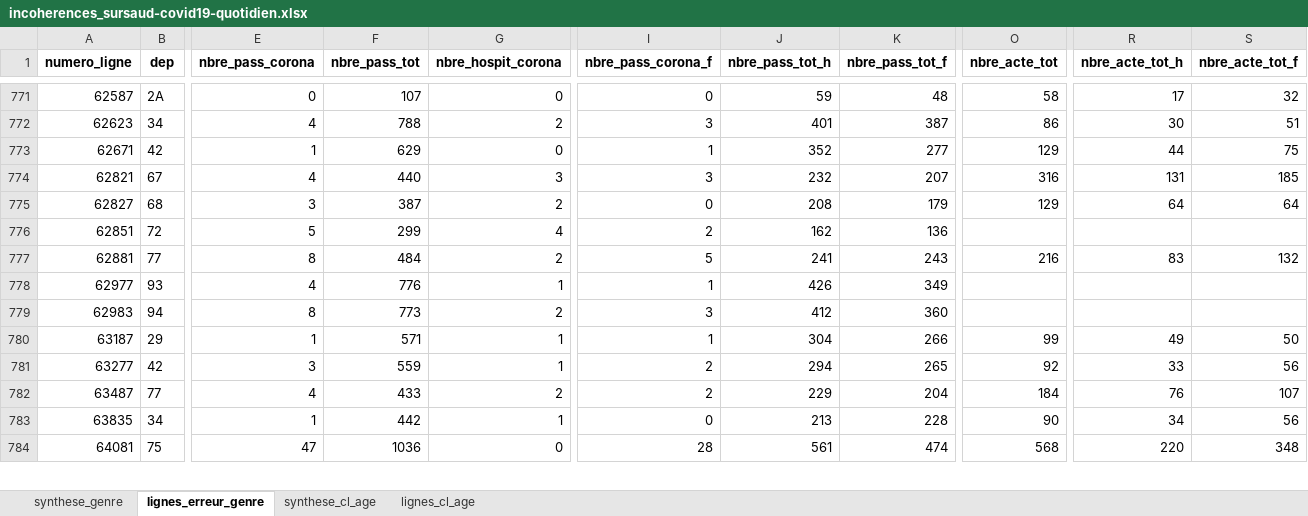
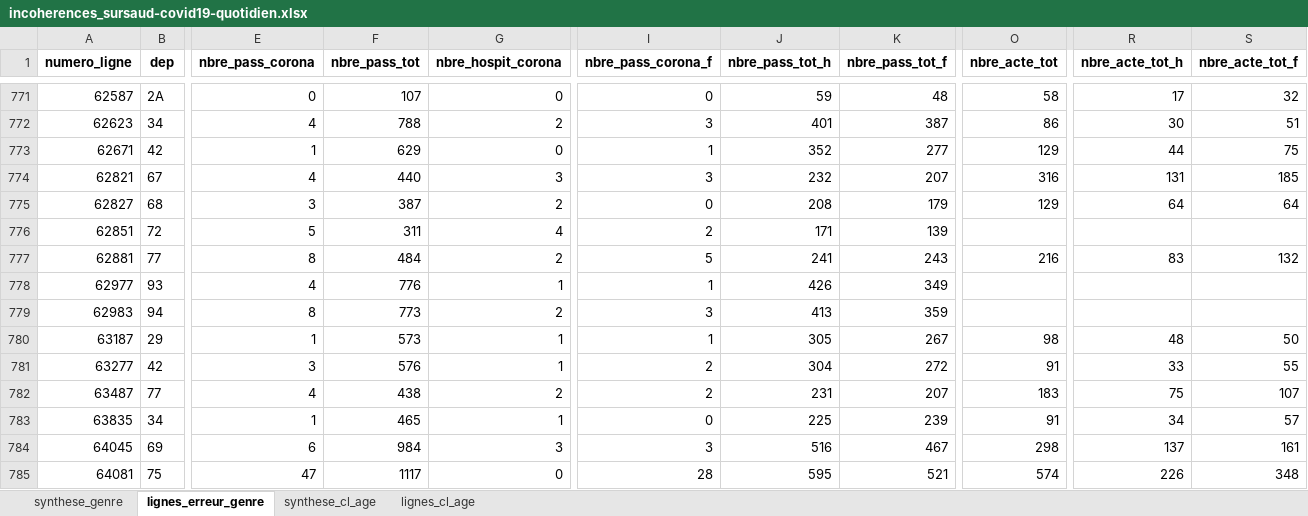
Before and after one commit to KimMontalibet/data_covid, an Excel workbook: src/output/incoherences_sursaud-covid19-quotidien.xlsx, sheet lignes_erreur_genre, drawn as a sheet; only a part is shown, gaps mark what is left out; values as stored, in another font and other column widths than the file's, no borders; addresses are those after the commit; rows hold the shown columns only; the diff covers the shown part only; the diff names each change by its address in the sheet, - before the commit and + after, or states it on an @@ line.

```diff
--- a/src/output/incoherences_sursaud-covid19-quotidien.xlsx (sheet lignes_erreur_genre)
+++ b/src/output/incoherences_sursaud-covid19-quotidien.xlsx (sheet lignes_erreur_genre)
-F776 (nbre_pass_tot): 299
+F776 (nbre_pass_tot): 311
-J776 (nbre_pass_tot_h): 162
+J776 (nbre_pass_tot_h): 171
-K776 (nbre_pass_tot_f): 136
+K776 (nbre_pass_tot_f): 139
-J779 (nbre_pass_tot_h): 412
+J779 (nbre_pass_tot_h): 413
-K779 (nbre_pass_tot_f): 360
+K779 (nbre_pass_tot_f): 359
-F780 (nbre_pass_tot): 571
+F780 (nbre_pass_tot): 573
-J780 (nbre_pass_tot_h): 304
+J780 (nbre_pass_tot_h): 305
-K780 (nbre_pass_tot_f): 266
+K780 (nbre_pass_tot_f): 267
-O780 (nbre_acte_tot): 99
+O780 (nbre_acte_tot): 98
-R780 (nbre_acte_tot_h): 49
+R780 (nbre_acte_tot_h): 48
-F781 (nbre_pass_tot): 559
+F781 (nbre_pass_tot): 576
-J781 (nbre_pass_tot_h): 294
+J781 (nbre_pass_tot_h): 304
-K781 (nbre_pass_tot_f): 265
+K781 (nbre_pass_tot_f): 272
-O781 (nbre_acte_tot): 92
+O781 (nbre_acte_tot): 91
-S781 (nbre_acte_tot_f): 56
+S781 (nbre_acte_tot_f): 55
-F782 (nbre_pass_tot): 433
+F782 (nbre_pass_tot): 438
-J782 (nbre_pass_tot_h): 229
+J782 (nbre_pass_tot_h): 231
-K782 (nbre_pass_tot_f): 204
+K782 (nbre_pass_tot_f): 207
-O782 (nbre_acte_tot): 184
+O782 (nbre_acte_tot): 183
-R782 (nbre_acte_tot_h): 76
+R782 (nbre_acte_tot_h): 75
-F783 (nbre_pass_tot): 442
+F783 (nbre_pass_tot): 465
-J783 (nbre_pass_tot_h): 213
+J783 (nbre_pass_tot_h): 225
-K783 (nbre_pass_tot_f): 228
+K783 (nbre_pass_tot_f): 239
-O783 (nbre_acte_tot): 90
+O783 (nbre_acte_tot): 91
-S783 (nbre_acte_tot_f): 56
+S783 (nbre_acte_tot_f): 57
+row 784: 64045 | 69 | 6 | 984 | 3 | 3 | 516 | 467 | 298 | 137 | 161
-F785 (nbre_pass_tot): 1036
+F785 (nbre_pass_tot): 1117
-J785 (nbre_pass_tot_h): 561
+J785 (nbre_pass_tot_h): 595
-K785 (nbre_pass_tot_f): 474
+K785 (nbre_pass_tot_f): 521
-O785 (nbre_acte_tot): 568
+O785 (nbre_acte_tot): 574
-R785 (nbre_acte_tot_h): 220
+R785 (nbre_acte_tot_h): 226
```
Also changed, not shown: 9 added rows and 32 edited cells elsewhere in this sheet, sheet lignes_cl_age, sheet synthese_genre, sheet synthese_cl_age, src/output/incoherences_donnees-hospitalieres-etablissements-covid19.xlsx, src/output/incoherences_donnees-tests-covid19-labo-hebdomadaire.xlsx, 4 other files.
